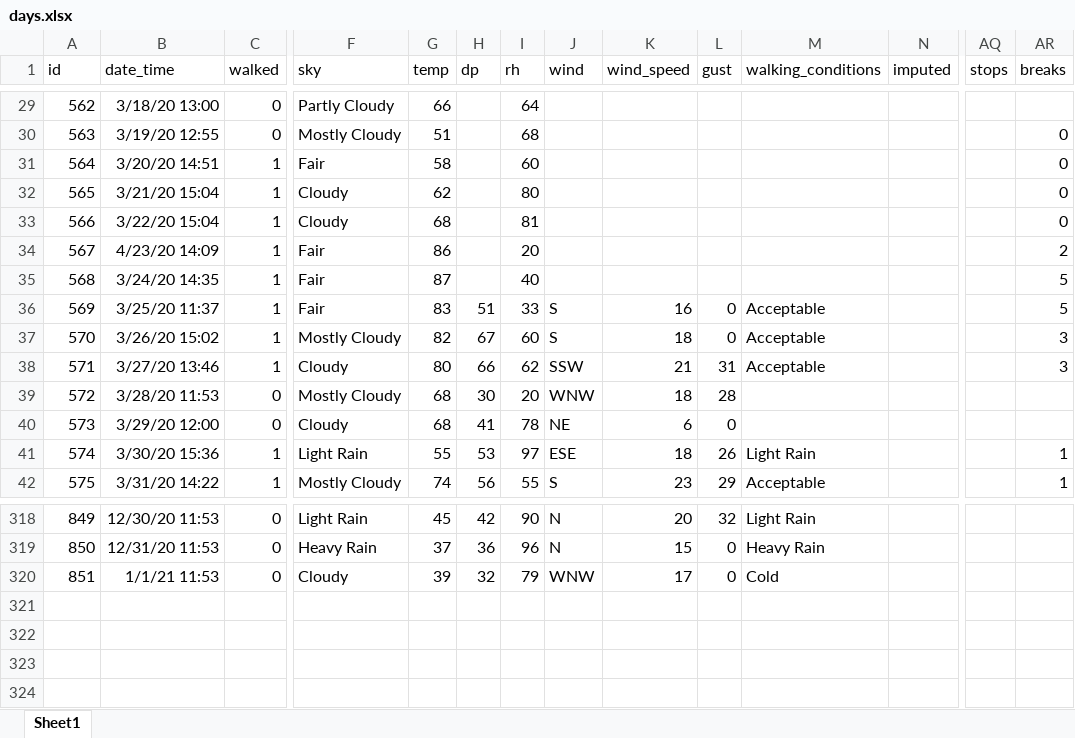
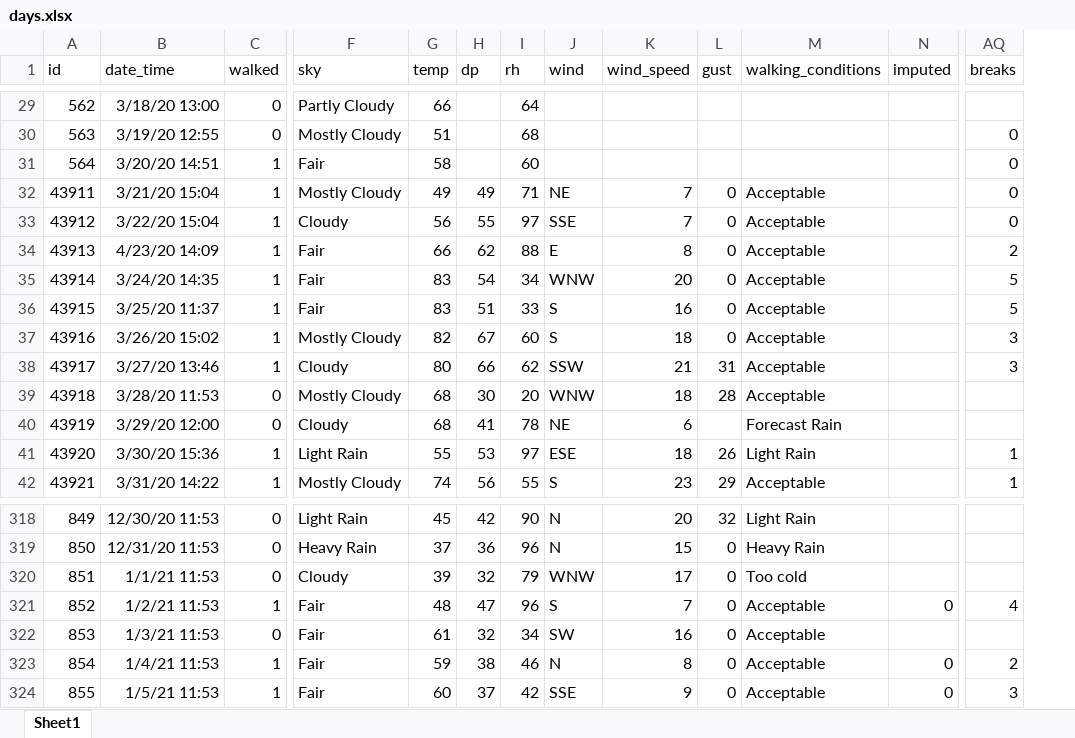
Before and after one commit to gitHubSlinkman/MyWalks, an Excel workbook: data/days.xlsx, sheet Sheet1, drawn as a sheet; only a part is shown, gaps mark what is left out; values as stored, in another font and other column widths than the file's, no borders; removed rows and columns are numbered as before the commit, all else as after; rows hold the shown columns only; the diff covers the shown part only; the diff names each change by its address in the sheet, - before the commit and + after, or states it on an @@ line.

Commit message:
2021-01-05 20:08
1. Added today's walk to data/days.xlsx

```diff
--- a/data/days.xlsx (sheet Sheet1)
+++ b/data/days.xlsx (sheet Sheet1)
-column AQ (stops), empty
@@ column A (id) renumbered between rows 32 and 62 @@
-F32 (sky): Cloudy
+F32 (sky): Mostly Cloudy
-G32 (temp): 62
+G32 (temp): 49
-H32 (dp): (empty)
+H32 (dp): 49
-I32 (rh): 80
+I32 (rh): 71
-J32 (wind): (empty)
+J32 (wind): NE
-K32:K33 (wind_speed): (empty)
+K32:K33 (wind_speed): 7
-L32:L35 (gust): (empty)
+L32:L35 (gust): 0
-M32:M35 (walking_conditions): (empty)
+M32:M35 (walking_conditions): Acceptable
-G33 (temp): 68
+G33 (temp): 56
-H33 (dp): (empty)
+H33 (dp): 55
-I33 (rh): 81
+I33 (rh): 97
-J33 (wind): (empty)
+J33 (wind): SSE
-G34 (temp): 86
+G34 (temp): 66
-H34 (dp): (empty)
+H34 (dp): 62
-I34 (rh): 20
+I34 (rh): 88
-J34 (wind): (empty)
+J34 (wind): E
-K34 (wind_speed): (empty)
+K34 (wind_speed): 8
-G35 (temp): 87
+G35 (temp): 83
-H35 (dp): (empty)
+H35 (dp): 54
-I35 (rh): 40
+I35 (rh): 34
-J35 (wind): (empty)
+J35 (wind): WNW
-K35 (wind_speed): (empty)
+K35 (wind_speed): 20
-M39 (walking_conditions): (empty)
+M39 (walking_conditions): Acceptable
-L40 (gust): 0
+L40 (gust): (empty)
-M40 (walking_conditions): (empty)
+M40 (walking_conditions): Forecast Rain
-M320 (walking_conditions): Cold
+M320 (walking_conditions): Too cold
+row 321: 852 | 1/2/21 11:53 | 1 | Fair | 48 | 47 | 96 | S | 7 | 0 | Acceptable | 0 | 4
+row 322: 853 | 1/3/21 11:53 | 0 | Fair | 61 | 32 | 34 | SW | 16 | 0 | Acceptable
+row 323: 854 | 1/4/21 11:53 | 1 | Fair | 59 | 38 | 46 | N | 8 | 0 | Acceptable | 0 | 2
+row 324: 855 | 1/5/21 11:53 | 1 | Fair | 60 | 37 | 42 | SSE | 9 | 0 | Acceptable | 0 | 3
```
Also changed, not shown: 5 edited cells elsewhere in this sheet, formulas that keep their value.
